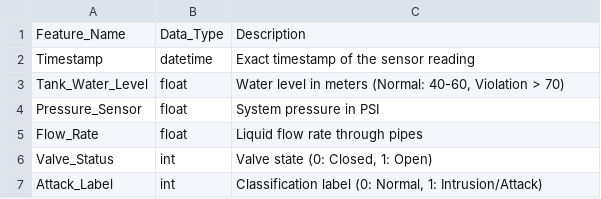
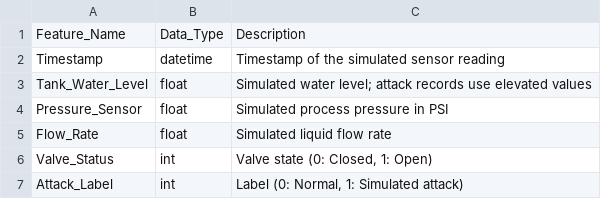
Before and after one commit to akshaya12-vai/VoltGuard-ICS-SCADA-Intrusion-Detection, a CSV file: reports/data_dictionary.csv, drawn as a sheet.

Commit message:
Improve preprocessing validation and reporting

```diff
--- a/reports/data_dictionary.csv
+++ b/reports/data_dictionary.csv
@@ -1,7 +1,7 @@
 Feature_Name,Data_Type,Description
-Timestamp,datetime,Exact timestamp of the sensor reading
-Tank_Water_Level,float,"Water level in meters (Normal: 40-60, Violation > 70)"
-Pressure_Sensor,float,System pressure in PSI
-Flow_Rate,float,Liquid flow rate through pipes
+Timestamp,datetime,Timestamp of the simulated sensor reading
+Tank_Water_Level,float,Simulated water level; attack records use elevated values
+Pressure_Sensor,float,Simulated process pressure in PSI
+Flow_Rate,float,Simulated liquid flow rate
 Valve_Status,int,"Valve state (0: Closed, 1: Open)"
-Attack_Label,int,"Classification label (0: Normal, 1: Intrusion/Attack)"
+Attack_Label,int,"Label (0: Normal, 1: Simulated attack)"
```
Also changed, not shown: 2 other files.
